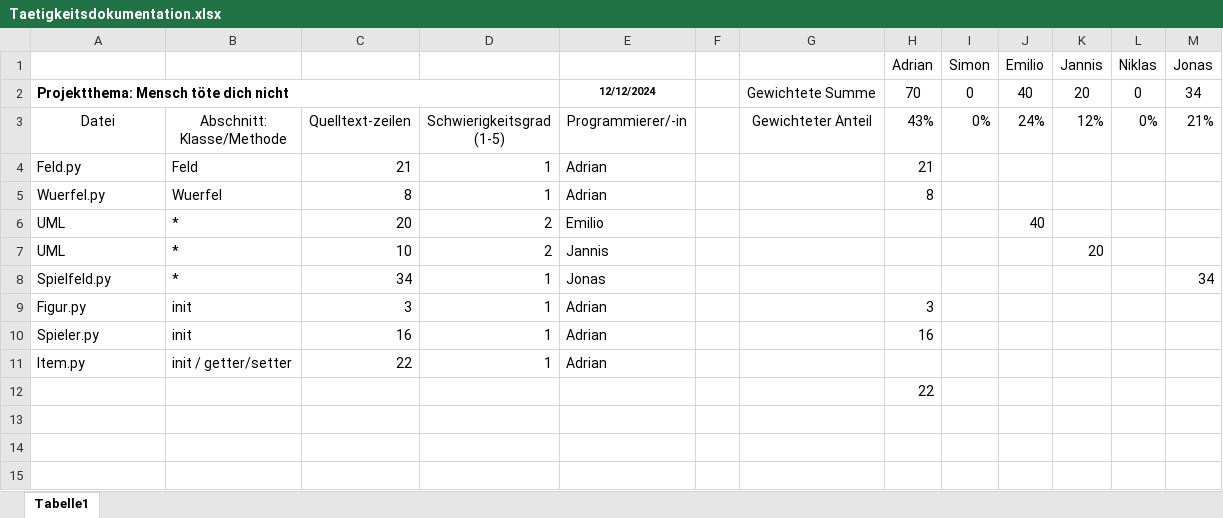
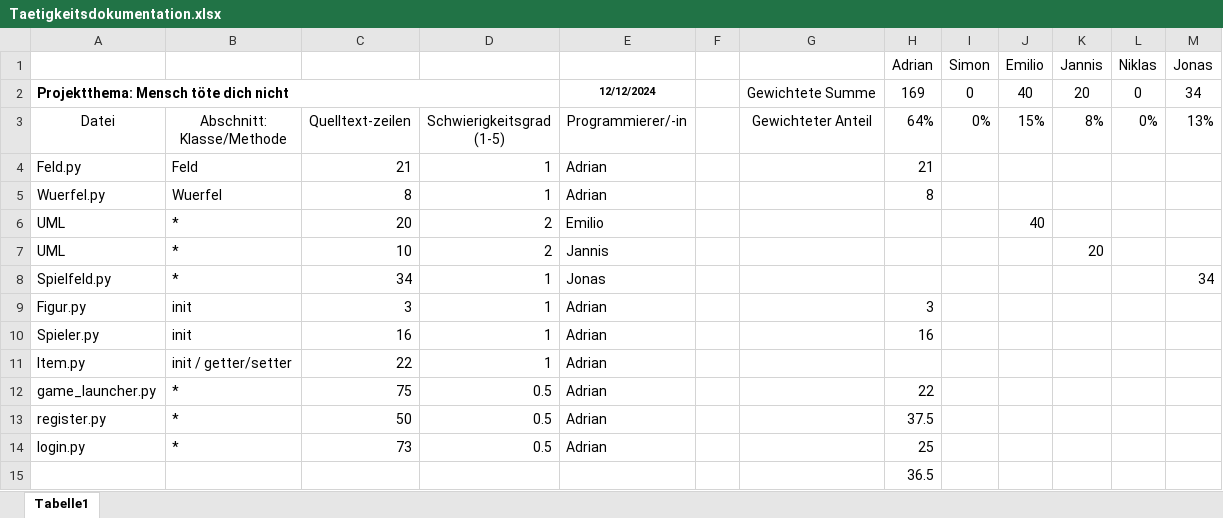
Before and after one commit to ToxicHahn/Mensch-toete-dich-nicht, an Excel workbook: Docs/Taetigkeitsdokumentation.xlsx, sheet Tabelle1, drawn as a sheet; values as stored, in another font and other column widths than the file's, no borders; charts and pictures not drawn; addresses are those after the commit; the diff names each change by its address in the sheet, - before the commit and + after, or states it on an @@ line.

Commit message:
upd

```diff
--- a/Docs/Taetigkeitsdokumentation.xlsx (sheet Tabelle1)
+++ b/Docs/Taetigkeitsdokumentation.xlsx (sheet Tabelle1)
-H2 (Adrian): 70
+H2 (Adrian): 169
-H3 (Adrian): 43%
+H3 (Adrian): 64%
-J3 (Emilio): 24%
+J3 (Emilio): 15%
-K3 (Jannis): 12%
+K3 (Jannis): 8%
-M3 (Jonas): 21%
+M3 (Jonas): 13%
+row 12: game_launcher.py | * | 75 | 0.5 | Adrian |  |  | 22
+row 13: register.py | * | 50 | 0.5 | Adrian |  |  | 37.5
+row 14: login.py | * | 73 | 0.5 | Adrian |  |  | 25
-H15 (Adrian): 22
+H15 (Adrian): 36.5
```
Also changed, not shown: formulas that keep their value, charts or pictures.
